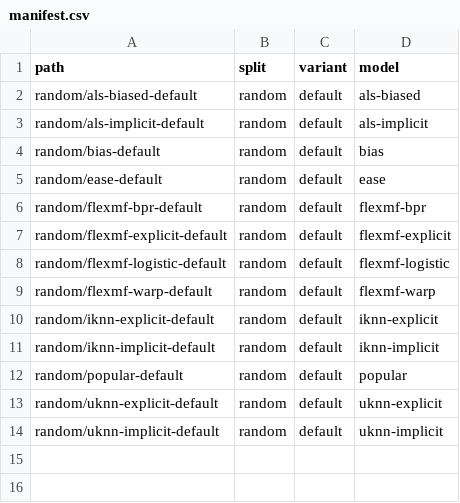
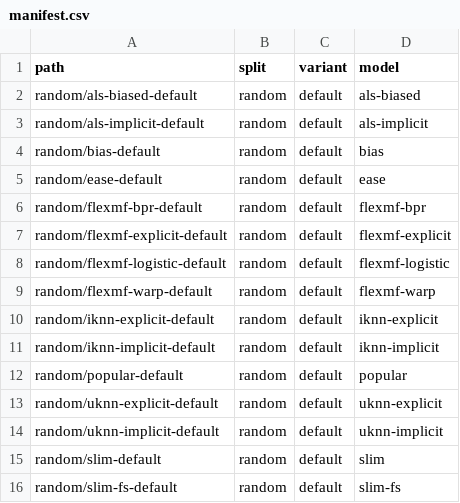
Before and after one commit to lenskit/lenskit-codex, a CSV file: movielens/ML100K/runs/manifest.csv, drawn as a sheet.

```diff
--- a/movielens/ML100K/runs/manifest.csv
+++ b/movielens/ML100K/runs/manifest.csv
@@ -14 +14,3 @@ random/uknn-explicit-default,random,default,uknn-explicit
 random/uknn-implicit-default,random,default,uknn-implicit
+random/slim-default,random,default,slim
+random/slim-fs-default,random,default,slim-fs
```
Also changed, not shown: movielens/ML10M/runs/manifest.csv, movielens/ML1M/runs/manifest.csv, 23 other files.
